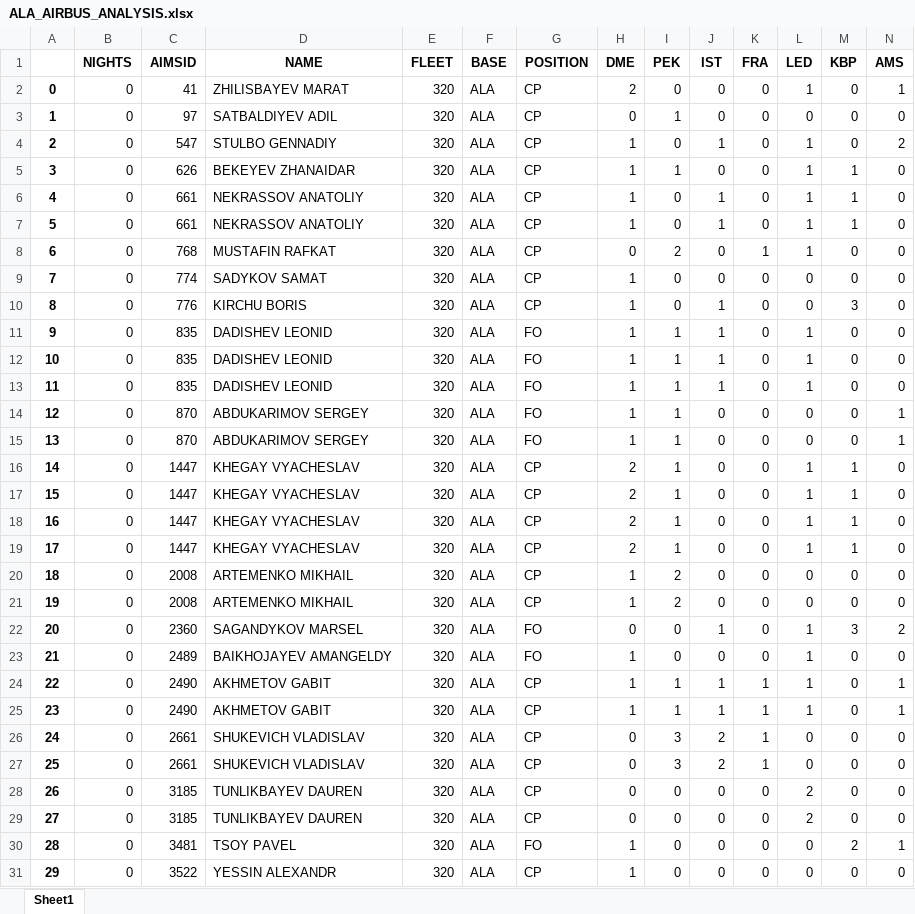
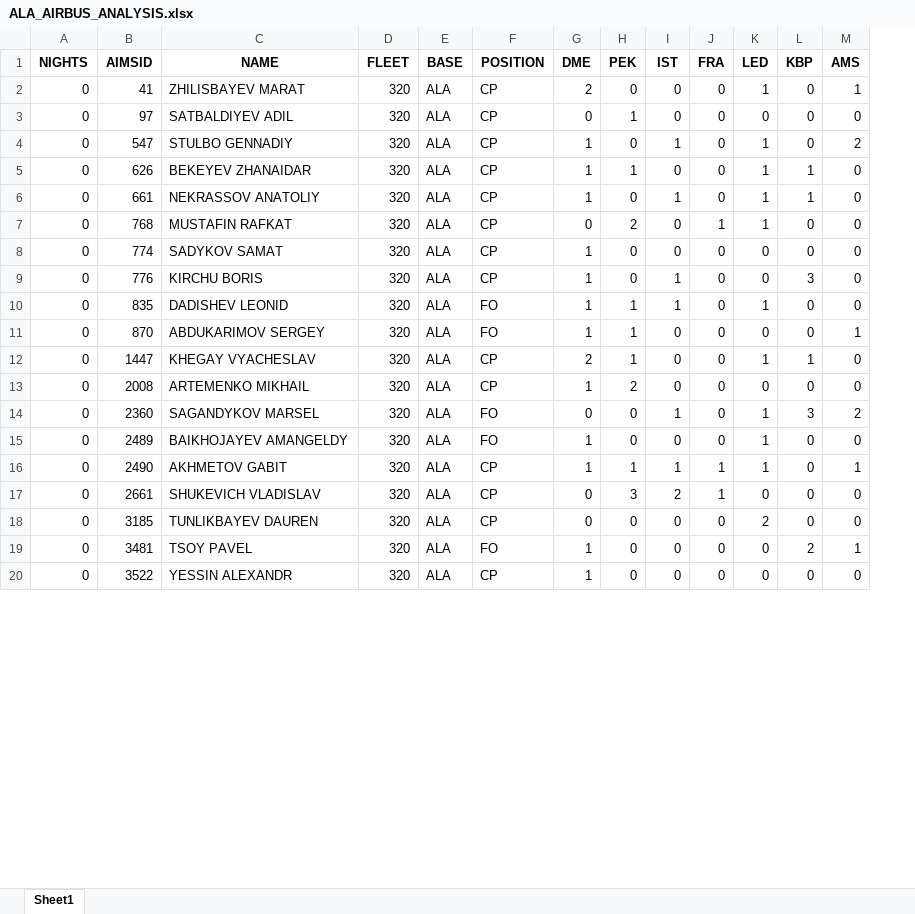
Before and after one commit to achilovahello/ala-airbus, an Excel workbook: ALA_AIRBUS_ANALYSIS.xlsx, sheet Sheet1, drawn as a sheet; only a part is shown; values as stored, in another font and other column widths than the file's, no borders; rows hold the shown columns only; the diff covers the shown part only; the diff names each change by its address in the sheet, - before the commit and + after, or states it on an @@ line.

```diff
--- a/ALA_AIRBUS_ANALYSIS.xlsx (sheet Sheet1)
+++ b/ALA_AIRBUS_ANALYSIS.xlsx (sheet Sheet1)
-column A, rows 2-6: 0 | 1 | 2 | 3 | 4; rows 8-11: 6 | 7 | 8 | 9; rows 15-16: 13 | 14; rows 21-24: 19 | 20 | 21 | 22; row 26: 24; rows 29-31: 27 | 28 | 29
-row 7: 5 | 0 | 661 | NEKRASSOV ANATOLIY | 320 | ALA | CP | 1 | 0 | 1 | 0 | 1 | 1 | 0
-row 12: 10 | 0 | 835 | DADISHEV LEONID | 320 | ALA | FO | 1 | 1 | 1 | 0 | 1 | 0 | 0
-row 13: 11 | 0 | 835 | DADISHEV LEONID | 320 | ALA | FO | 1 | 1 | 1 | 0 | 1 | 0 | 0
-row 14: 12 | 0 | 870 | ABDUKARIMOV SERGEY | 320 | ALA | FO | 1 | 1 | 0 | 0 | 0 | 0 | 1
-row 17: 15 | 0 | 1447 | KHEGAY VYACHESLAV | 320 | ALA | CP | 2 | 1 | 0 | 0 | 1 | 1 | 0
-row 18: 16 | 0 | 1447 | KHEGAY VYACHESLAV | 320 | ALA | CP | 2 | 1 | 0 | 0 | 1 | 1 | 0
-row 19: 17 | 0 | 1447 | KHEGAY VYACHESLAV | 320 | ALA | CP | 2 | 1 | 0 | 0 | 1 | 1 | 0
-row 20: 18 | 0 | 2008 | ARTEMENKO MIKHAIL | 320 | ALA | CP | 1 | 2 | 0 | 0 | 0 | 0 | 0
-row 25: 23 | 0 | 2490 | AKHMETOV GABIT | 320 | ALA | CP | 1 | 1 | 1 | 1 | 1 | 0 | 1
-row 27: 25 | 0 | 2661 | SHUKEVICH VLADISLAV | 320 | ALA | CP | 0 | 3 | 2 | 1 | 0 | 0 | 0
-row 28: 26 | 0 | 3185 | TUNLIKBAYEV DAUREN | 320 | ALA | CP | 0 | 0 | 0 | 0 | 2 | 0 | 0
```
Also changed, not shown: 100 removed rows elsewhere in this sheet, 1 other file.
